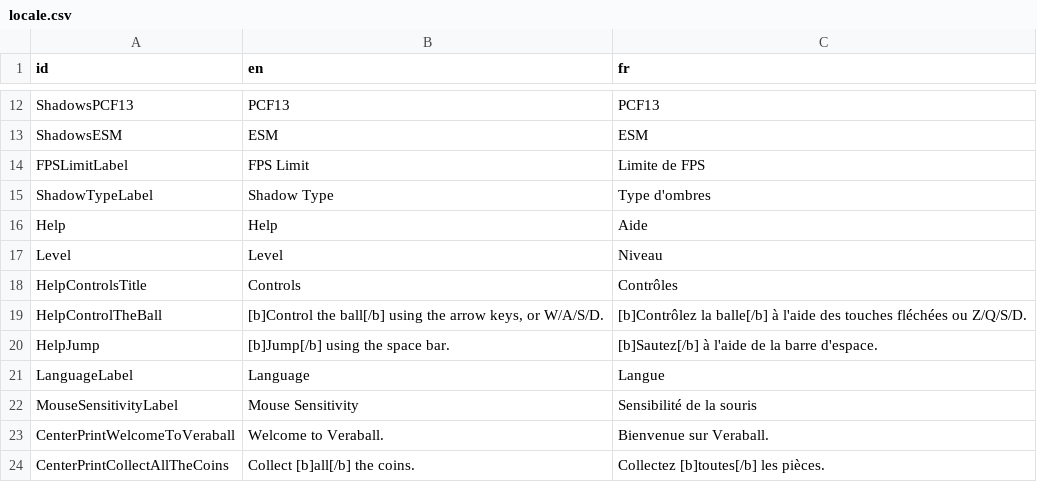
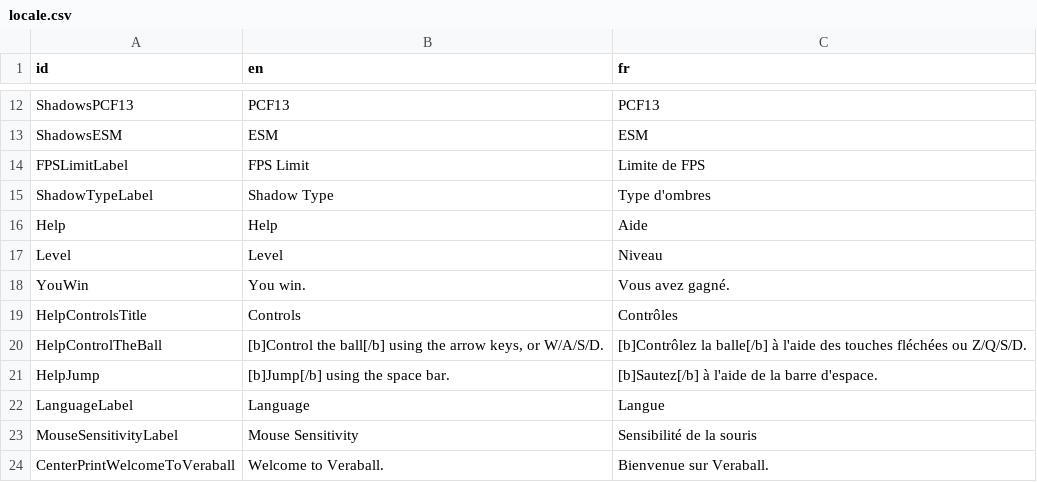
Before and after one commit to Veraball/veraball-assets, a CSV file: locale/locale.csv, drawn as a sheet; only a part is shown, gaps mark what is left out; the shorter side is filled out with more unchanged rows.

Commit message:
Update locale.csv, add sound

```diff
--- a/locale/locale.csv
+++ b/locale/locale.csv
@@ -17,2 +17,3 @@
 "Level","Level","Niveau"
+"YouWin","You win.","Vous avez gagné."
 "HelpControlsTitle","Controls","Contrôles"
```
Also changed, not shown: 1 other file.
